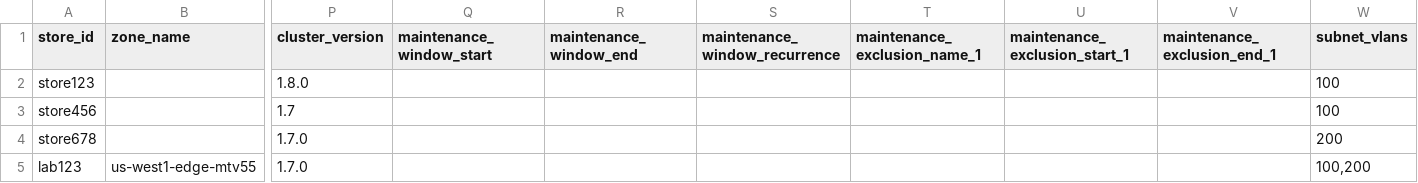
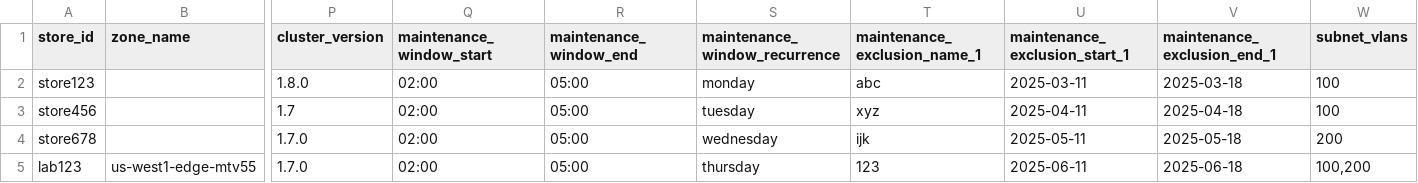
Before and after one commit to ktgoogler/test-repo, a CSV file: cluster-intent-registry.csv, drawn as a sheet; only a part is shown, gaps mark what is left out; the diff names each change by its address in the sheet, - before the commit and + after, or states it on an @@ line.

Commit message:
Update cluster-intent-registry.csv

```diff
--- a/cluster-intent-registry.csv
+++ b/cluster-intent-registry.csv
-Q2:Q5 (maintenance_window_start): (empty)
+Q2:Q5 (maintenance_window_start): 02:00
-R2:R5 (maintenance_window_end): (empty)
+R2:R5 (maintenance_window_end): 05:00
-S2 (maintenance_window_recurrence): (empty)
+S2 (maintenance_window_recurrence): monday
-T2 (maintenance_exclusion_name_1): (empty)
+T2 (maintenance_exclusion_name_1): abc
-U2 (maintenance_exclusion_start_1): (empty)
+U2 (maintenance_exclusion_start_1): 2025-03-11
-V2 (maintenance_exclusion_end_1): (empty)
+V2 (maintenance_exclusion_end_1): 2025-03-18
-S3 (maintenance_window_recurrence): (empty)
+S3 (maintenance_window_recurrence): tuesday
-T3 (maintenance_exclusion_name_1): (empty)
+T3 (maintenance_exclusion_name_1): xyz
-U3 (maintenance_exclusion_start_1): (empty)
+U3 (maintenance_exclusion_start_1): 2025-04-11
-V3 (maintenance_exclusion_end_1): (empty)
+V3 (maintenance_exclusion_end_1): 2025-04-18
-S4 (maintenance_window_recurrence): (empty)
+S4 (maintenance_window_recurrence): wednesday
-T4 (maintenance_exclusion_name_1): (empty)
+T4 (maintenance_exclusion_name_1): ijk
-U4 (maintenance_exclusion_start_1): (empty)
+U4 (maintenance_exclusion_start_1): 2025-05-11
-V4 (maintenance_exclusion_end_1): (empty)
+V4 (maintenance_exclusion_end_1): 2025-05-18
-S5 (maintenance_window_recurrence): (empty)
+S5 (maintenance_window_recurrence): thursday
-T5 (maintenance_exclusion_name_1): (empty)
+T5 (maintenance_exclusion_name_1): 123
-U5 (maintenance_exclusion_start_1): (empty)
+U5 (maintenance_exclusion_start_1): 2025-06-11
-V5 (maintenance_exclusion_end_1): (empty)
+V5 (maintenance_exclusion_end_1): 2025-06-18
```
